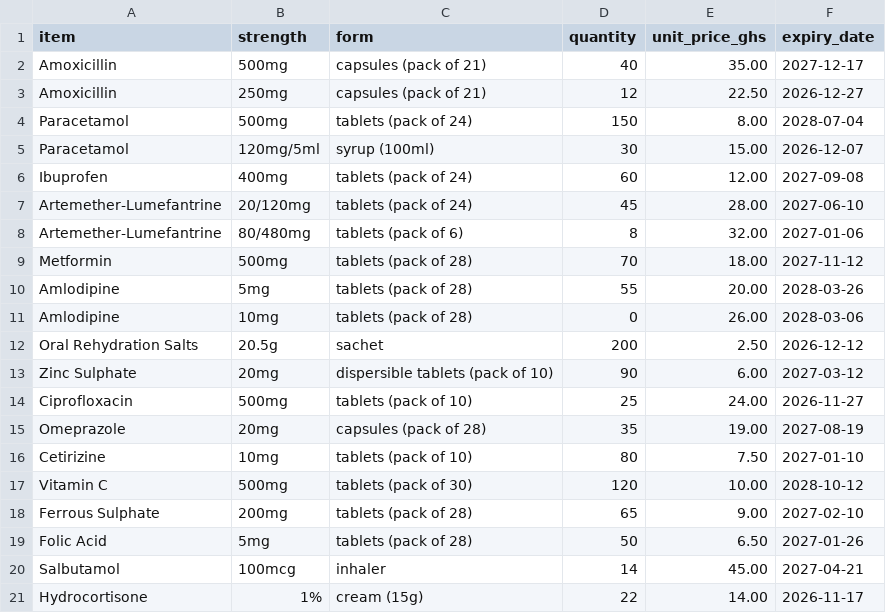
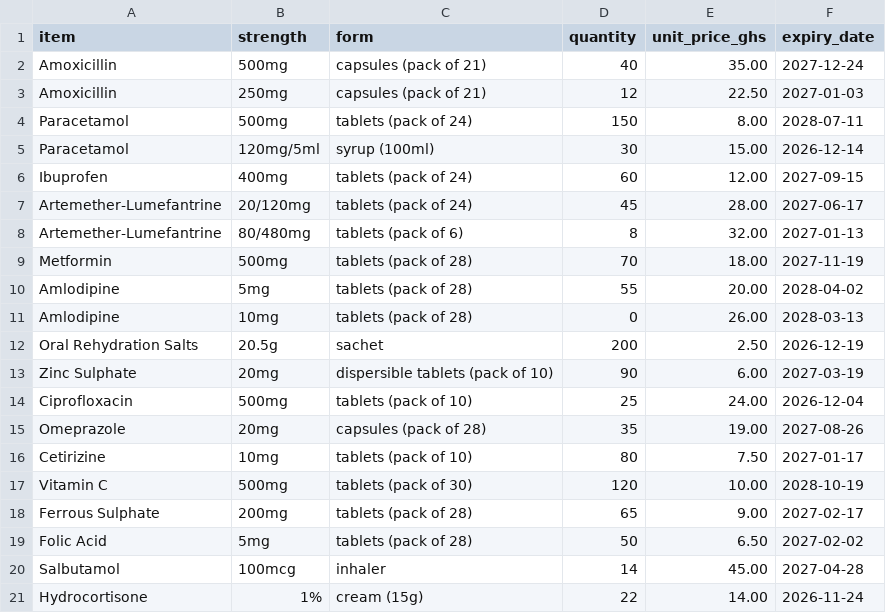
Before and after one commit to zonyra-hubert/Hubert_22167843, a CSV file: lab03/data/pharmacy_stock.csv, drawn as a sheet.

```diff
--- a/lab03/data/pharmacy_stock.csv
+++ b/lab03/data/pharmacy_stock.csv
@@ -1,21 +1,21 @@
 item,strength,form,quantity,unit_price_ghs,expiry_date
-Amoxicillin,500mg,capsules (pack of 21),40,35.00,2027-12-17
-Amoxicillin,250mg,capsules (pack of 21),12,22.50,2026-12-27
-Paracetamol,500mg,tablets (pack of 24),150,8.00,2028-07-04
-Paracetamol,120mg/5ml,syrup (100ml),30,15.00,2026-12-07
-Ibuprofen,400mg,tablets (pack of 24),60,12.00,2027-09-08
-Artemether-Lumefantrine,20/120mg,tablets (pack of 24),45,28.00,2027-06-10
-Artemether-Lumefantrine,80/480mg,tablets (pack of 6),8,32.00,2027-01-06
-Metformin,500mg,tablets (pack of 28),70,18.00,2027-11-12
-Amlodipine,5mg,tablets (pack of 28),55,20.00,2028-03-26
-Amlodipine,10mg,tablets (pack of 28),0,26.00,2028-03-06
-Oral Rehydration Salts,20.5g,sachet,200,2.50,2026-12-12
-Zinc Sulphate,20mg,dispersible tablets (pack of 10),90,6.00,2027-03-12
-Ciprofloxacin,500mg,tablets (pack of 10),25,24.00,2026-11-27
-Omeprazole,20mg,capsules (pack of 28),35,19.00,2027-08-19
-Cetirizine,10mg,tablets (pack of 10),80,7.50,2027-01-10
-Vitamin C,500mg,tablets (pack of 30),120,10.00,2028-10-12
-Ferrous Sulphate,200mg,tablets (pack of 28),65,9.00,2027-02-10
-Folic Acid,5mg,tablets (pack of 28),50,6.50,2027-01-26
-Salbutamol,100mcg,inhaler,14,45.00,2027-04-21
-Hydrocortisone,1%,cream (15g),22,14.00,2026-11-17
+Amoxicillin,500mg,capsules (pack of 21),40,35.00,2027-12-24
+Amoxicillin,250mg,capsules (pack of 21),12,22.50,2027-01-03
+Paracetamol,500mg,tablets (pack of 24),150,8.00,2028-07-11
+Paracetamol,120mg/5ml,syrup (100ml),30,15.00,2026-12-14
+Ibuprofen,400mg,tablets (pack of 24),60,12.00,2027-09-15
+Artemether-Lumefantrine,20/120mg,tablets (pack of 24),45,28.00,2027-06-17
+Artemether-Lumefantrine,80/480mg,tablets (pack of 6),8,32.00,2027-01-13
+Metformin,500mg,tablets (pack of 28),70,18.00,2027-11-19
+Amlodipine,5mg,tablets (pack of 28),55,20.00,2028-04-02
+Amlodipine,10mg,tablets (pack of 28),0,26.00,2028-03-13
+Oral Rehydration Salts,20.5g,sachet,200,2.50,2026-12-19
+Zinc Sulphate,20mg,dispersible tablets (pack of 10),90,6.00,2027-03-19
+Ciprofloxacin,500mg,tablets (pack of 10),25,24.00,2026-12-04
+Omeprazole,20mg,capsules (pack of 28),35,19.00,2027-08-26
+Cetirizine,10mg,tablets (pack of 10),80,7.50,2027-01-17
+Vitamin C,500mg,tablets (pack of 30),120,10.00,2028-10-19
+Ferrous Sulphate,200mg,tablets (pack of 28),65,9.00,2027-02-17
+Folic Acid,5mg,tablets (pack of 28),50,6.50,2027-02-02
+Salbutamol,100mcg,inhaler,14,45.00,2027-04-28
+Hydrocortisone,1%,cream (15g),22,14.00,2026-11-24
```
Also changed, not shown: lab09/data/orders.csv, 11 other files.
